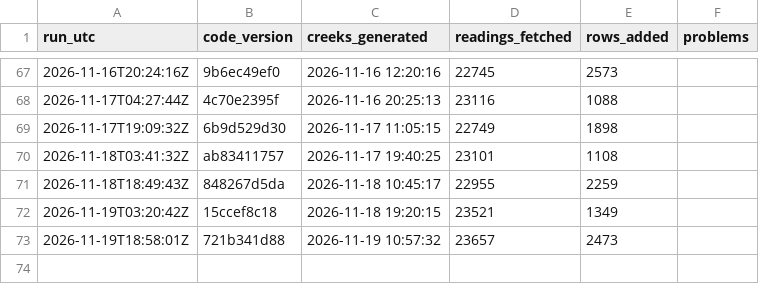
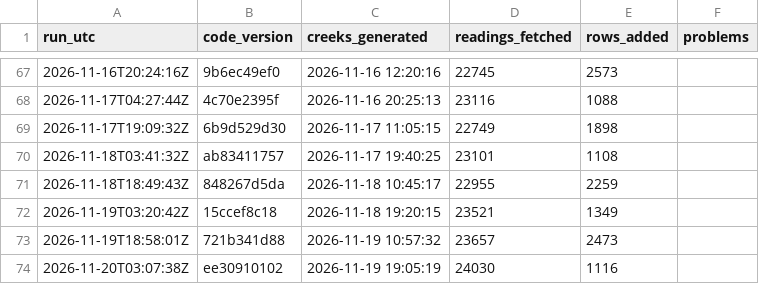
Before and after one commit to OneShorelineSMC/fews-data-archive, a CSV file: meta/runs.csv, drawn as a sheet; only a part is shown, gaps mark what is left out; the diff names each change by its address in the sheet, - before the commit and + after, or states it on an @@ line.

```diff
--- a/meta/runs.csv
+++ b/meta/runs.csv
+row 74: 2026-11-20T03:07:38Z | ee30910102 | 2026-11-19 19:05:19 | 24030 | 1116
```
Also changed, not shown: events/events.csv, events/issued.csv, 2 other files.
